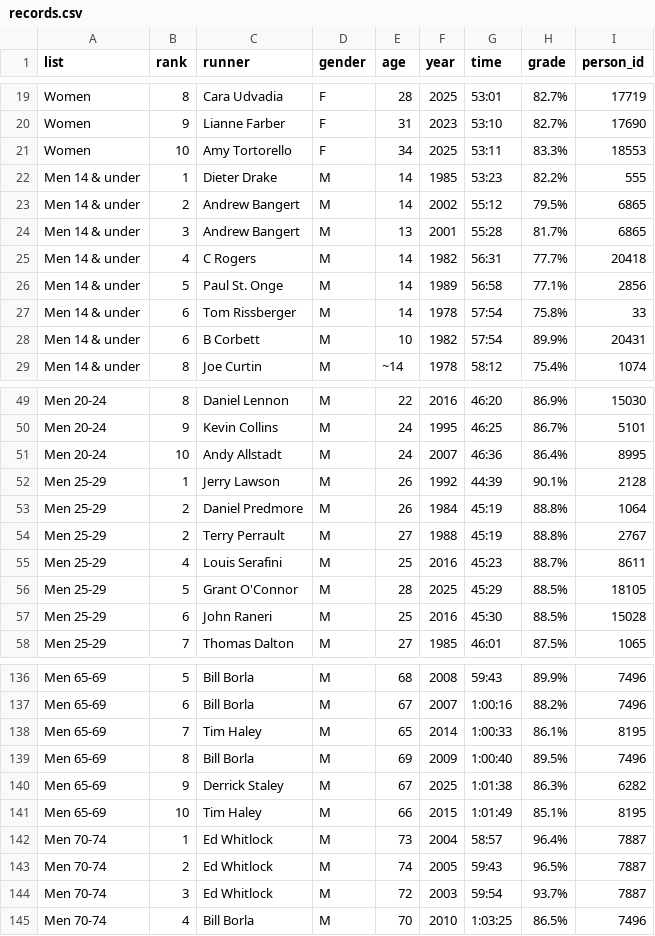
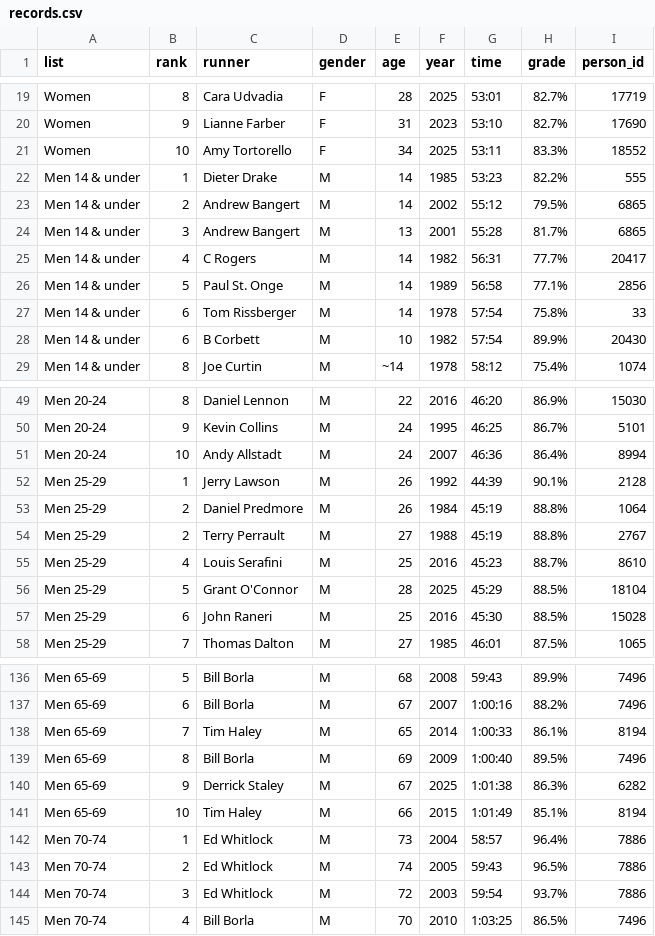
Before and after one commit to bnorthan/raceresults, a CSV file: data/Stockade-athon all time/records.csv, drawn as a sheet; only a part is shown, gaps mark what is left out; the diff covers the shown part only.

```diff
--- a/data/Stockade-athon all time/records.csv
+++ b/data/Stockade-athon all time/records.csv
@@ -20,3 +20,3 @@ Women,8,Cara Udvadia,F,28,2025,53:01,82.7%,17719
 Women,9,Lianne Farber,F,31,2023,53:10,82.7%,17690
-Women,10,Amy Tortorello,F,34,2025,53:11,83.3%,18553
+Women,10,Amy Tortorello,F,34,2025,53:11,83.3%,18552
 Men 14 & under,1,Dieter Drake,M,14,1985,53:23,82.2%,555
@@ -24,6 +24,6 @@ Men 14 & under,2,Andrew Bangert,M,14,2002,55:12,79.5%,6865
 Men 14 & under,3,Andrew Bangert,M,13,2001,55:28,81.7%,6865
-Men 14 & under,4,C Rogers,M,14,1982,56:31,77.7%,20418
+Men 14 & under,4,C Rogers,M,14,1982,56:31,77.7%,20417
 Men 14 & under,5,Paul St. Onge,M,14,1989,56:58,77.1%,2856
 Men 14 & under,6,Tom Rissberger,M,14,1978,57:54,75.8%,33
-Men 14 & under,6,B Corbett,M,10,1982,57:54,89.9%,20431
+Men 14 & under,6,B Corbett,M,10,1982,57:54,89.9%,20430
 Men 14 & under,8,Joe Curtin,M,~14,1978,58:12,75.4%,1074
@@ -50,3 +50,3 @@ Men 20-24,8,Daniel Lennon,M,22,2016,46:20,86.9%,15030
 Men 20-24,9,Kevin Collins,M,24,1995,46:25,86.7%,5101
-Men 20-24,10,Andy Allstadt,M,24,2007,46:36,86.4%,8995
+Men 20-24,10,Andy Allstadt,M,24,2007,46:36,86.4%,8994
 Men 25-29,1,Jerry Lawson,M,26,1992,44:39,90.1%,2128
@@ -54,4 +54,4 @@ Men 25-29,2,Daniel Predmore,M,26,1984,45:19,88.8%,1064
 Men 25-29,2,Terry Perrault,M,27,1988,45:19,88.8%,2767
-Men 25-29,4,Louis Serafini,M,25,2016,45:23,88.7%,8611
-Men 25-29,5,Grant O'Connor,M,28,2025,45:29,88.5%,18105
+Men 25-29,4,Louis Serafini,M,25,2016,45:23,88.7%,8610
+Men 25-29,5,Grant O'Connor,M,28,2025,45:29,88.5%,18104
 Men 25-29,6,John Raneri,M,25,2016,45:30,88.5%,15028
@@ -137,9 +137,9 @@ Men 65-69,5,Bill Borla,M,68,2008,59:43,89.9%,7496
 Men 65-69,6,Bill Borla,M,67,2007,1:00:16,88.2%,7496
-Men 65-69,7,Tim Haley,M,65,2014,1:00:33,86.1%,8195
+Men 65-69,7,Tim Haley,M,65,2014,1:00:33,86.1%,8194
 Men 65-69,8,Bill Borla,M,69,2009,1:00:40,89.5%,7496
 Men 65-69,9,Derrick Staley,M,67,2025,1:01:38,86.3%,6282
-Men 65-69,10,Tim Haley,M,66,2015,1:01:49,85.1%,8195
-Men 70-74,1,Ed Whitlock,M,73,2004,58:57,96.4%,7887
-Men 70-74,2,Ed Whitlock,M,74,2005,59:43,96.5%,7887
-Men 70-74,3,Ed Whitlock,M,72,2003,59:54,93.7%,7887
+Men 65-69,10,Tim Haley,M,66,2015,1:01:49,85.1%,8194
+Men 70-74,1,Ed Whitlock,M,73,2004,58:57,96.4%,7886
+Men 70-74,2,Ed Whitlock,M,74,2005,59:43,96.5%,7886
+Men 70-74,3,Ed Whitlock,M,72,2003,59:54,93.7%,7886
 Men 70-74,4,Bill Borla,M,70,2010,1:03:25,86.5%,7496
```
Also changed, not shown: 27 edited cells elsewhere in this file, data/Stockade-athon all time/active_streaks.csv, data/Stockade-athon all time/aliases.csv, 4 other files.
